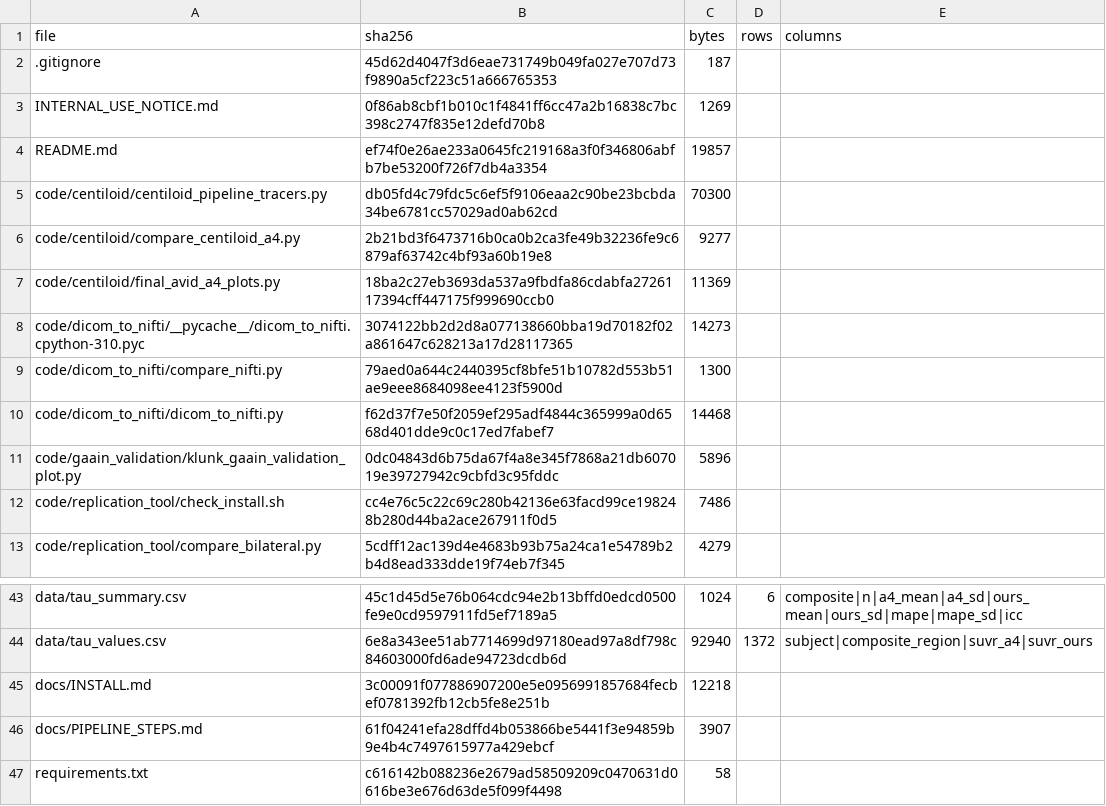
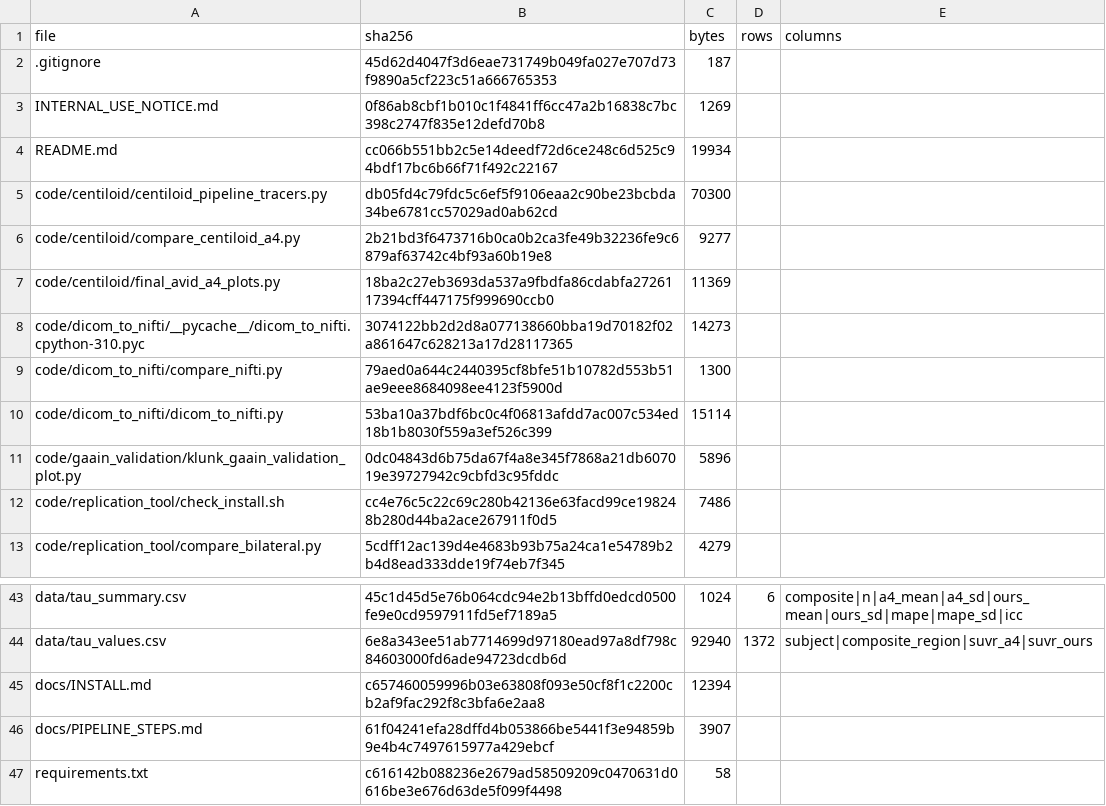
Before and after one commit to inbrainlab/PETAL, a CSV file: MANIFEST.csv, drawn as a sheet; only a part is shown, gaps mark what is left out.

```diff
--- a/MANIFEST.csv
+++ b/MANIFEST.csv
@@ -3,3 +3,3 @@ file,sha256,bytes,rows,columns
 INTERNAL_USE_NOTICE.md,0f86ab8cbf1b010c1f4841ff6cc47a2b16838c7bc398c2747f835e12defd70b8,1269,,
-README.md,ef74f0e26ae233a0645fc219168a3f0f346806abfb7be53200f726f7db4a3354,19857,,
+README.md,cc066b551bb2c5e14deedf72d6ce248c6d525c94bdf17bc6b66f71f492c22167,19934,,
 code/centiloid/centiloid_pipeline_tracers.py,db05fd4c79fdc5c6ef5f9106eaa2c90be23bcbda34be6781cc57029ad0ab62cd,70300,,
@@ -9,3 +9,3 @@ code/dicom_to_nifti/__pycache__/dicom_to_nifti.cpython-310.pyc,3074122bb2d2d8a07
 code/dicom_to_nifti/compare_nifti.py,79aed0a644c2440395cf8bfe51b10782d553b51ae9eee8684098ee4123f5900d,1300,,
-code/dicom_to_nifti/dicom_to_nifti.py,f62d37f7e50f2059ef295adf4844c365999a0d6568d401dde9c0c17ed7fabef7,14468,,
+code/dicom_to_nifti/dicom_to_nifti.py,53ba10a37bdf6bc0c4f06813afdd7ac007c534ed18b1b8030f559a3ef526c399,15114,,
 code/gaain_validation/klunk_gaain_validation_plot.py,0dc04843d6b75da67f4a8e345f7868a21db607019e39727942c9cbfd3c95fddc,5896,,
@@ -44,3 +44,3 @@ data/tau_summary.csv,45c1d45d5e76b064cdc94e2b13bffd0edcd0500fe9e0cd9597911fd5ef7
 data/tau_values.csv,6e8a343ee51ab7714699d97180ead97a8df798c84603000fd6ade94723dcdb6d,92940,1372,subject|composite_region|suvr_a4|suvr_ours
-docs/INSTALL.md,3c00091f077886907200e5e0956991857684fecbef0781392fb12cb5fe8e251b,12218,,
+docs/INSTALL.md,c657460059996b03e63808f093e50cf8f1c2200cb2af9fac292f8c3bfa6e2aa8,12394,,
 docs/PIPELINE_STEPS.md,61f04241efa28dffd4b053866be5441f3e94859b9e4b4c7497615977a429ebcf,3907,,
```
Also changed, not shown: 4 other files.
